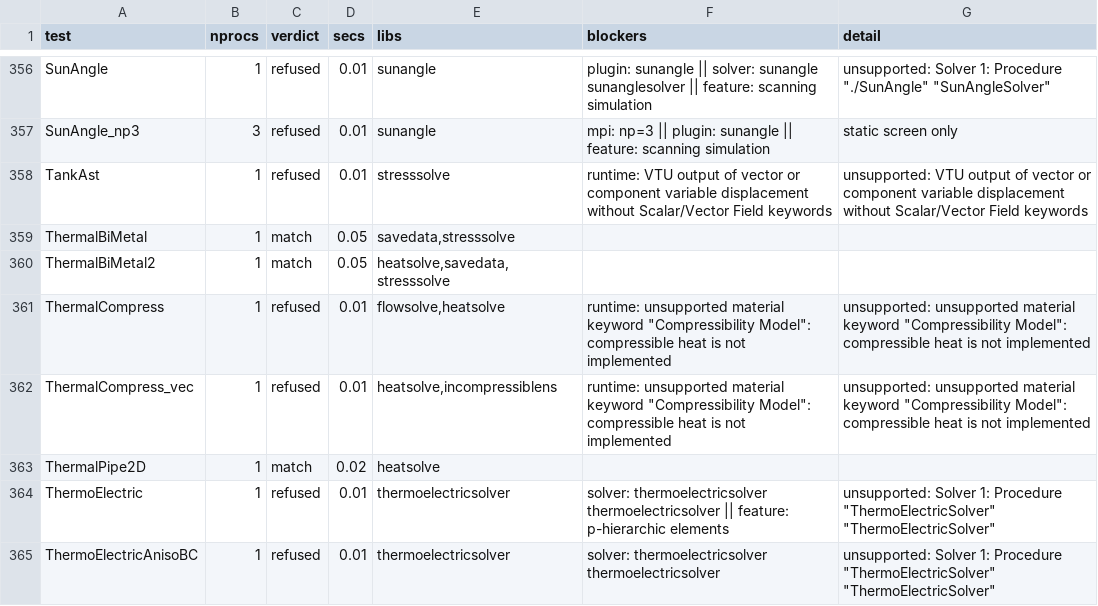
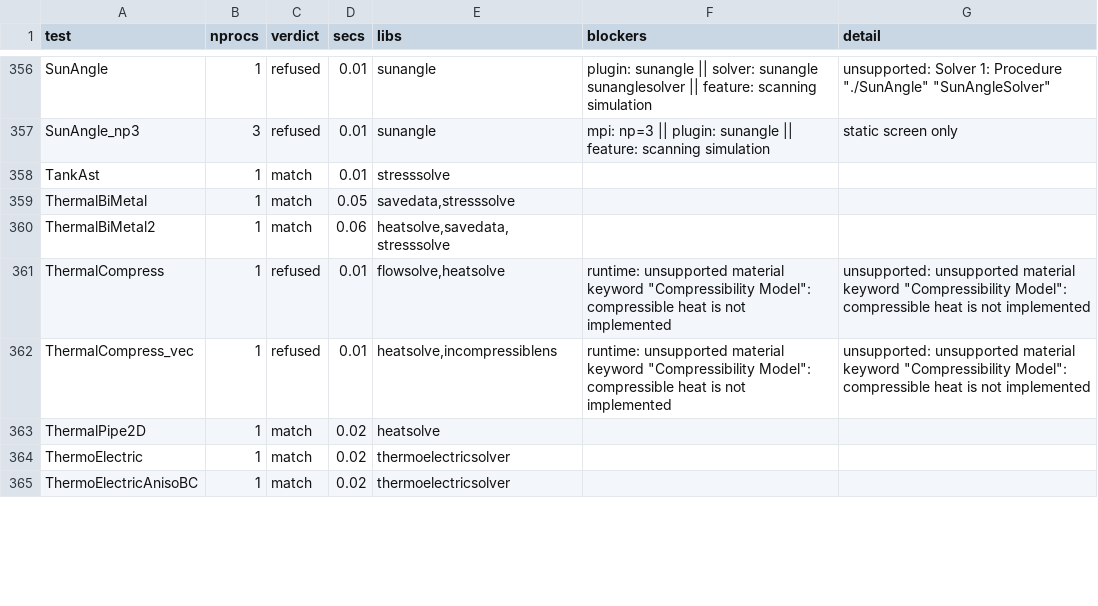
Before and after one commit to John-Cusack/elmer-rust, a TSV file: native/elmer-coverage/results.tsv, drawn as a sheet; only a part is shown, gaps mark what is left out; the diff covers the shown part only.

Commit message:
elmer-coverage: refresh (68/482 match, 0 mismatch)

```diff
--- a/native/elmer-coverage/results.tsv
+++ b/native/elmer-coverage/results.tsv
@@ -357,5 +357,5 @@ SunAngle	1	refused	0.01	sunangle	plugin: sunangle || solver: sunangle sunangleso
 SunAngle_np3	3	refused	0.01	sunangle	mpi: np=3 || plugin: sunangle || feature: scanning simulation	static screen only
-TankAst	1	refused	0.01	stresssolve	runtime: VTU output of vector or component variable displacement without Scalar/Vector Field keywords	unsupported: VTU output of vector or component variable displacement without Scalar/Vector Field keywords
+TankAst	1	match	0.01	stresssolve		
 ThermalBiMetal	1	match	0.05	savedata,stresssolve		
-ThermalBiMetal2	1	match	0.05	heatsolve,savedata,stresssolve		
+ThermalBiMetal2	1	match	0.06	heatsolve,savedata,stresssolve		
 ThermalCompress	1	refused	0.01	flowsolve,heatsolve	runtime: unsupported material keyword "Compressibility Model": compressible heat is not implemented	unsupported: unsupported material keyword "Compressibility Model": compressible heat is not implemented
@@ -363,3 +363,3 @@ ThermalCompress_vec	1	refused	0.01	heatsolve,incompressiblens	runtime: unsupport
 ThermalPipe2D	1	match	0.02	heatsolve		
-ThermoElectric	1	refused	0.01	thermoelectricsolver	solver: thermoelectricsolver thermoelectricsolver || feature: p-hierarchic elements	unsupported: Solver 1: Procedure "ThermoElectricSolver" "ThermoElectricSolver"
-ThermoElectricAnisoBC	1	refused	0.01	thermoelectricsolver	solver: thermoelectricsolver thermoelectricsolver	unsupported: Solver 1: Procedure "ThermoElectricSolver" "ThermoElectricSolver"
+ThermoElectric	1	match	0.02	thermoelectricsolver		
+ThermoElectricAnisoBC	1	match	0.02	thermoelectricsolver		
```
Also changed, not shown: 103 edited cells elsewhere in this file, 1 other file.
